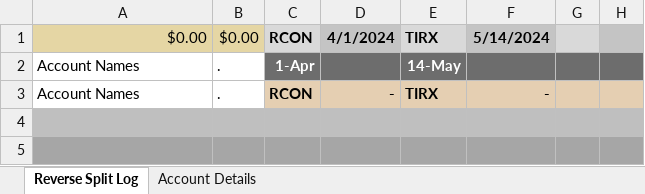
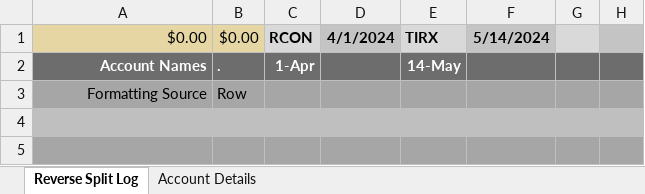
Before and after one commit to braydio/RSAssistant, an Excel workbook: excel/example-ReverseSplitLog.xlsx, sheet Reverse Split Log, drawn as a sheet; only a part is shown; values as stored, in another font and other column widths than the file's, no borders; conditional formats not drawn; removed rows and columns are numbered as before the commit, all else as after; the diff names each change by its address in the sheet, - before the commit and + after, or states it on an @@ line.

Commit message:
formatting

```diff
--- a/excel/example-ReverseSplitLog.xlsx (sheet Reverse Split Log)
+++ b/excel/example-ReverseSplitLog.xlsx (sheet Reverse Split Log)
@@ A2:B2 fill: none → #6D6D6D, bold: off → on, text colour: black → #FFFFFF @@
-A2 alignment: left
+A2 alignment: right
-row 3: Account Names | . | RCON | - | TIRX | -
+row 3: Formatting Source | Row
```
